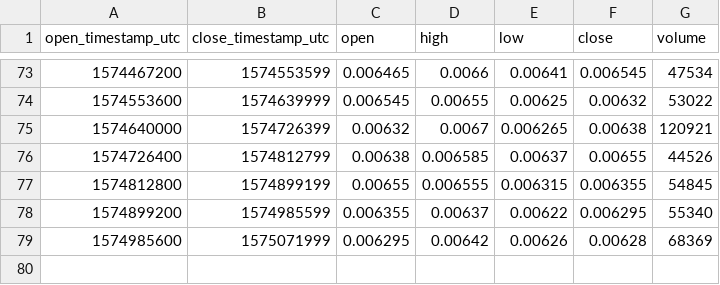
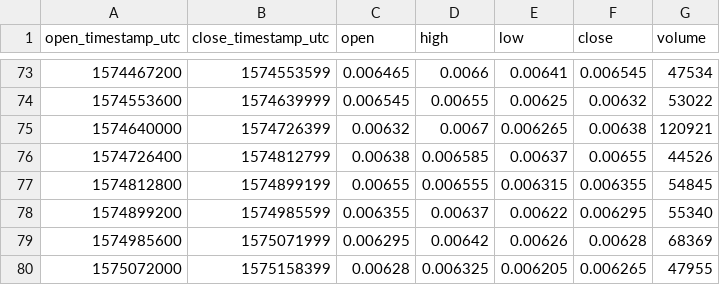
Before and after one commit to cryptobigbro/bitmex-LTCZ19, a CSV file: bitmex-LTCZ19-1d.csv, drawn as a sheet; only a part is shown, gaps mark what is left out; the diff names each change by its address in the sheet, - before the commit and + after, or states it on an @@ line.

```diff
--- a/bitmex-LTCZ19-1d.csv
+++ b/bitmex-LTCZ19-1d.csv
+row 80: 1575072000 | 1575158399 | 0.00628 | 0.006325 | 0.006205 | 0.006265 | 47955
```
Also changed, not shown: bitmex-LTCZ19-1h.csv.
